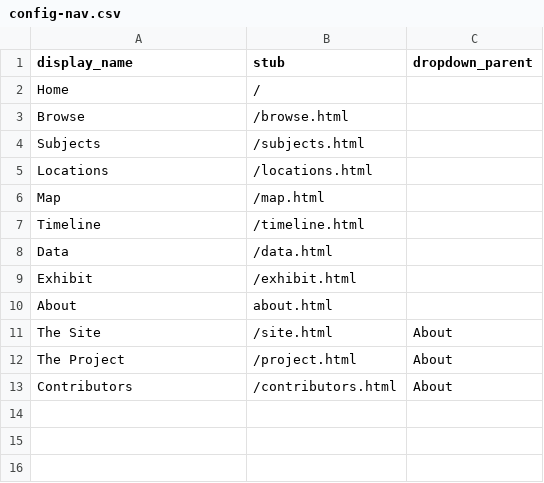
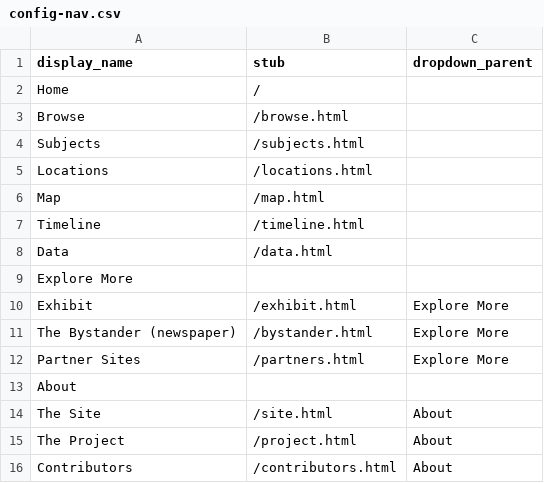
Before and after one commit to clir-abvi-portal/clir-abvi-template, a CSV file: _data/config-nav.csv, drawn as a sheet.

Commit message:
dropdowns added

```diff
--- a/_data/config-nav.csv
+++ b/_data/config-nav.csv
@@ -8,4 +8,7 @@ Timeline,/timeline.html,
 Data,/data.html,
-Exhibit,/exhibit.html,
-About,about.html,
+Explore More,,
+Exhibit,/exhibit.html,Explore More
+The Bystander (newspaper),/bystander.html,Explore More
+Partner Sites,/partners.html,Explore More
+About,,
 The Site,/site.html,About
```
